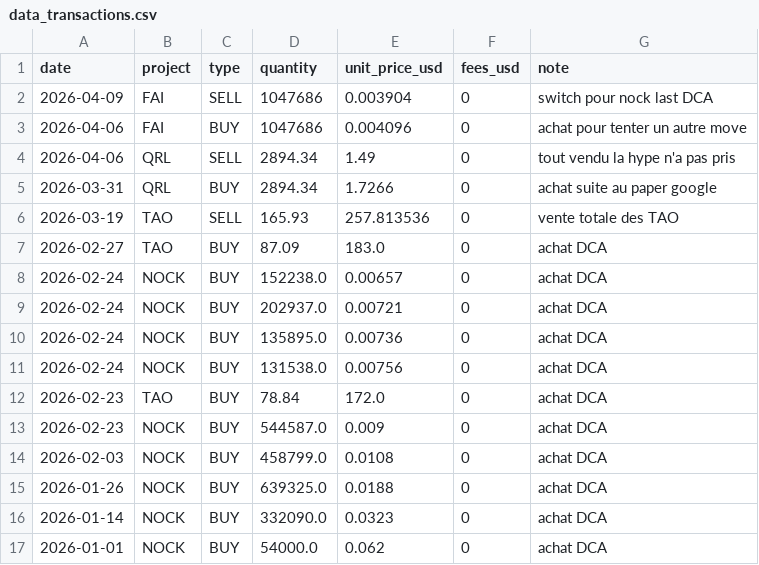
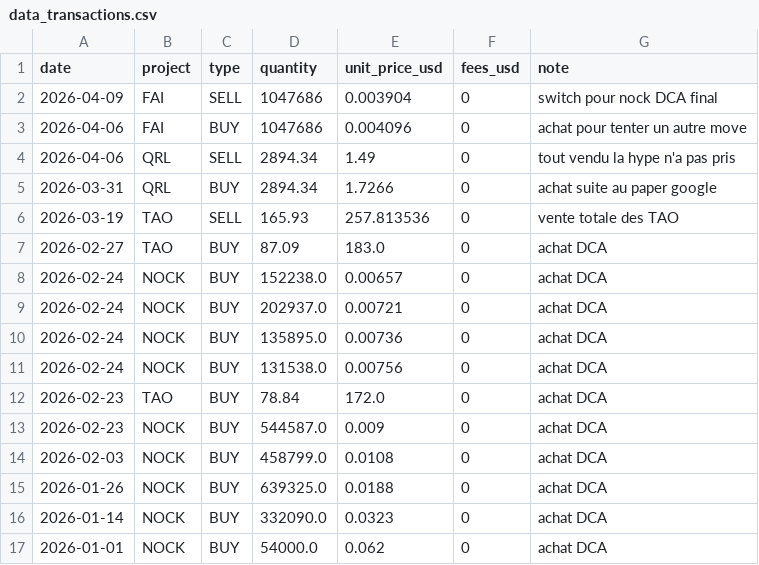
Before and after one commit to bwminingae/portfolio, a CSV file: data_transactions.csv, drawn as a sheet.

Commit message:
Update data_transactions.csv

```diff
--- a/data_transactions.csv
+++ b/data_transactions.csv
@@ -1,3 +1,3 @@
 date,project,type,quantity,unit_price_usd,fees_usd,note
-2026-04-09,FAI,SELL,1047686,0.003904,0,switch pour nock last DCA
+2026-04-09,FAI,SELL,1047686,0.003904,0,switch pour nock DCA final
 2026-04-06,FAI,BUY,1047686,0.004096,0,achat pour tenter un autre move
```
